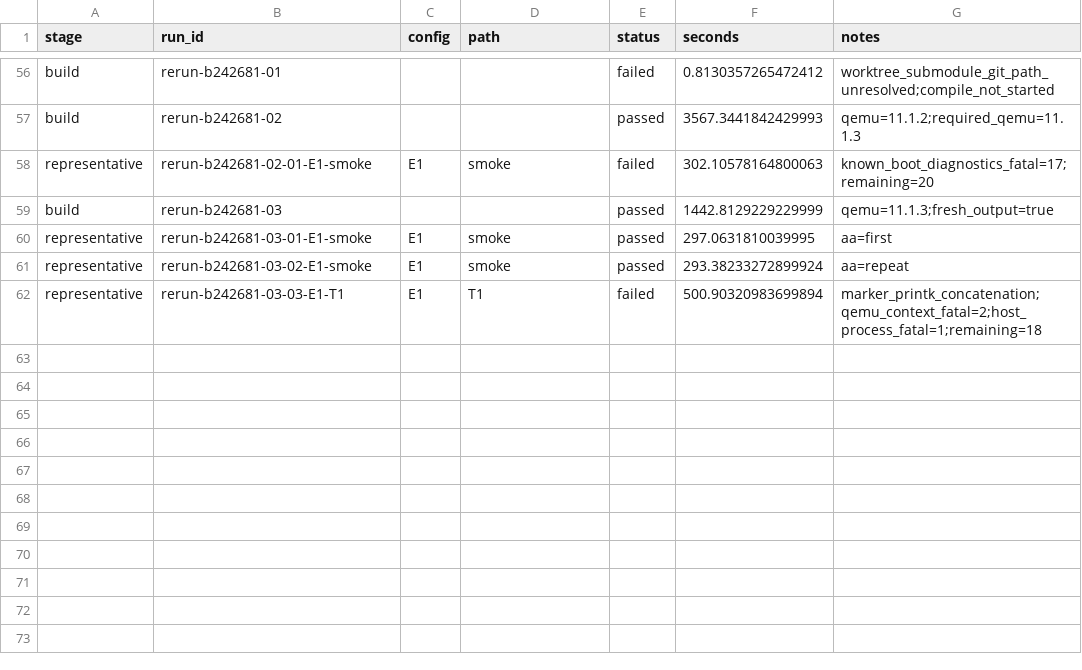
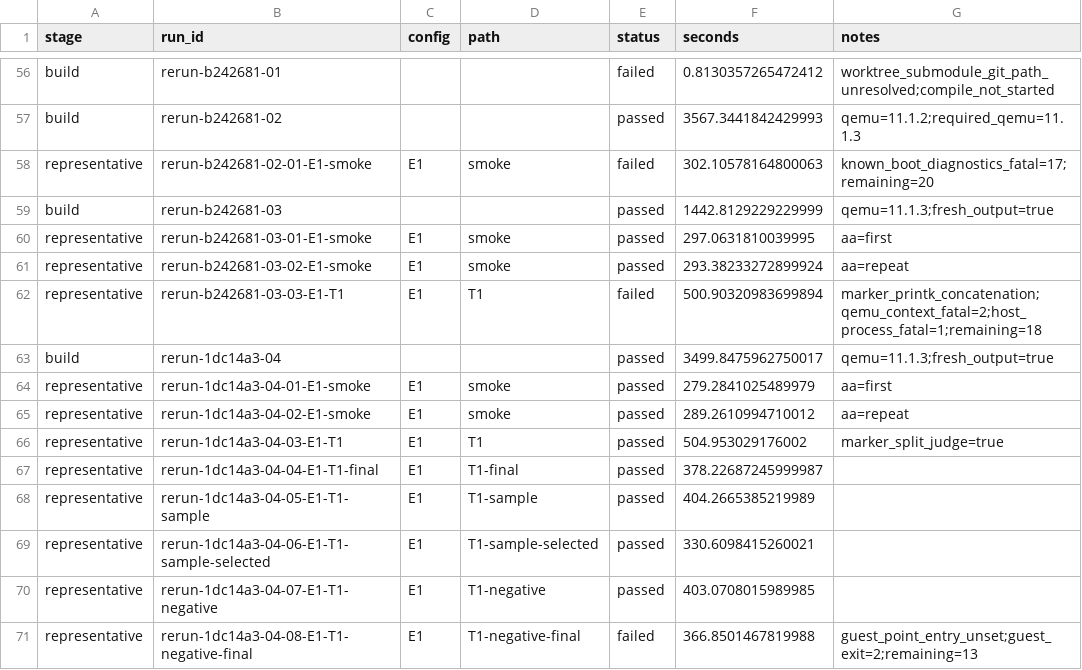
Before and after one commit to uist1idrju3i/MSD-Linux, a CSV file: docs/experiments/2026-11-19-s04-fs-compare-v2-stage4.csv, drawn as a sheet; only a part is shown, gaps mark what is left out; the diff names each change by its address in the sheet, - before the commit and + after, or states it on an @@ line.

```diff
--- a/docs/experiments/2026-11-19-s04-fs-compare-v2-stage4.csv
+++ b/docs/experiments/2026-11-19-s04-fs-compare-v2-stage4.csv
+row 63: build | rerun-1dc14a3-04 |  |  | passed | 3499.8475962750017 | qemu=11.1.3;fresh_output=true
+row 64: representative | rerun-1dc14a3-04-01-E1-smoke | E1 | smoke | passed | 279.2841025489979 | aa=first
+row 65: representative | rerun-1dc14a3-04-02-E1-smoke | E1 | smoke | passed | 289.2610994710012 | aa=repeat
+row 66: representative | rerun-1dc14a3-04-03-E1-T1 | E1 | T1 | passed | 504.953029176002 | marker_split_judge=true
+row 67: representative | rerun-1dc14a3-04-04-E1-T1-final | E1 | T1-final | passed | 378.22687245999987
+row 68: representative | rerun-1dc14a3-04-05-E1-T1-sample | E1 | T1-sample | passed | 404.2665385219989
+row 69: representative | rerun-1dc14a3-04-06-E1-T1-sample-selected | E1 | T1-sample-selected | passed | 330.6098415260021
+row 70: representative | rerun-1dc14a3-04-07-E1-T1-negative | E1 | T1-negative | passed | 403.0708015989985
+row 71: representative | rerun-1dc14a3-04-08-E1-T1-negative-final | E1 | T1-negative-final | failed | 366.8501467819988 | guest_point_entry_unset;guest_exit=2;remaining=13
```
Also changed, not shown: 1 other file.
